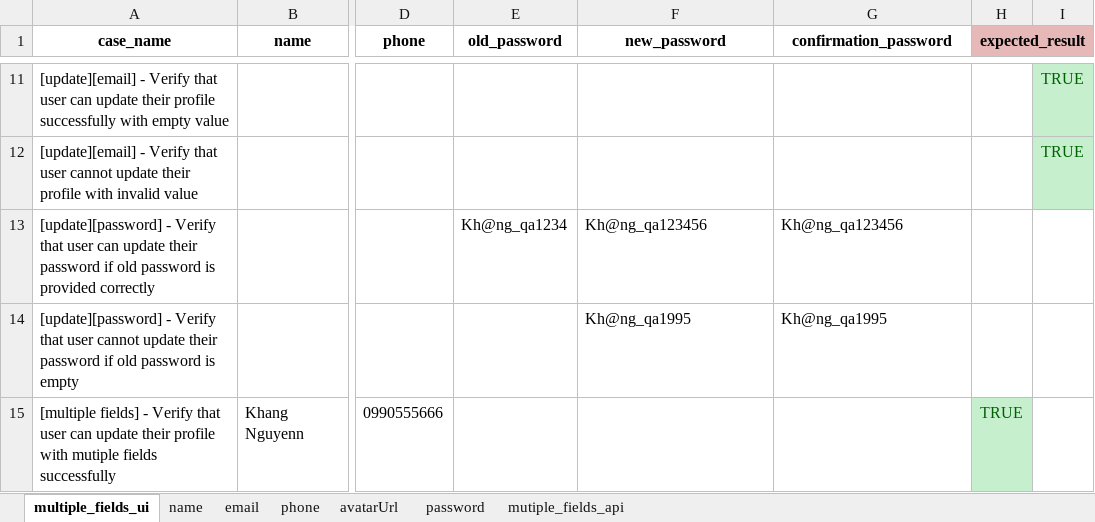
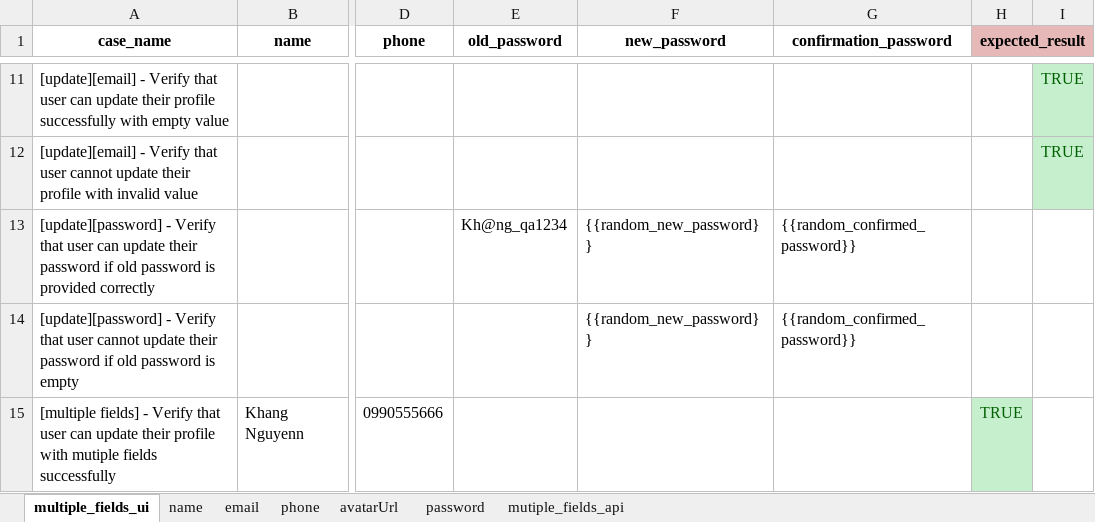
Before and after one commit to khangnguyen0912/final-project-at04-khangnguyen, an Excel workbook: data/test_cases/update_profile.xlsx, sheet multiple_fields_ui, drawn as a sheet; only a part is shown, gaps mark what is left out; values as stored, in another font and other column widths than the file's, no borders; the diff names each change by its address in the sheet, - before the commit and + after, or states it on an @@ line.

```diff
--- a/data/test_cases/update_profile.xlsx (sheet multiple_fields_ui)
+++ b/data/test_cases/update_profile.xlsx (sheet multiple_fields_ui)
-F13 (new_password): Kh@ng_qa123456
+F13 (new_password): {{random_new_password}}
-G13 (confirmation_password): Kh@ng_qa123456
+G13 (confirmation_password): {{random_confirmed_password}}
-F14 (new_password): Kh@ng_qa1995
+F14 (new_password): {{random_new_password}}
-G14 (confirmation_password): Kh@ng_qa1995
+G14 (confirmation_password): {{random_confirmed_password}}
```
Also changed, not shown: 10 other files.
